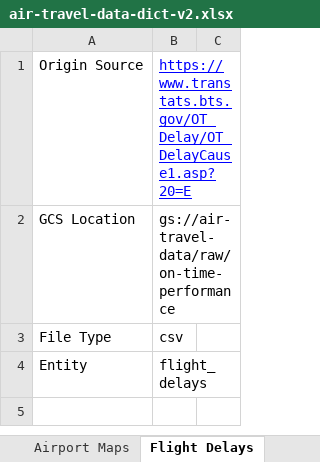
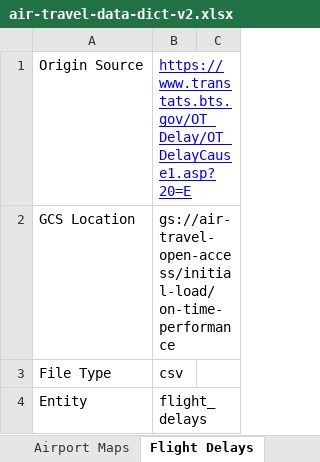
Before and after one commit to cs329e-spring2025/snippets, an Excel workbook: project2/air-travel-data-dict-v2.xlsx, sheet Flight Delays, drawn as a sheet; only a part is shown; the shorter side is filled out with more unchanged rows; values as stored, in another font and other column widths than the file's, no borders; charts and pictures not drawn; the diff names each change by its address in the sheet, - before the commit and + after, or states it on an @@ line.

Commit message:
fixed file paths in data dict v1 and v2

```diff
--- a/project2/air-travel-data-dict-v2.xlsx (sheet Flight Delays)
+++ b/project2/air-travel-data-dict-v2.xlsx (sheet Flight Delays)
-B2: gs://air-travel-data/raw/on-time-performance
+B2: gs://air-travel-open-access/initial-load/on-time-performance
```
Also changed, not shown: sheet Airport Maps, sheet TSA Reports, sheet Airport Reviews, sheet Open Flights, project1/air-travel-data-dict-v1.xlsx.
